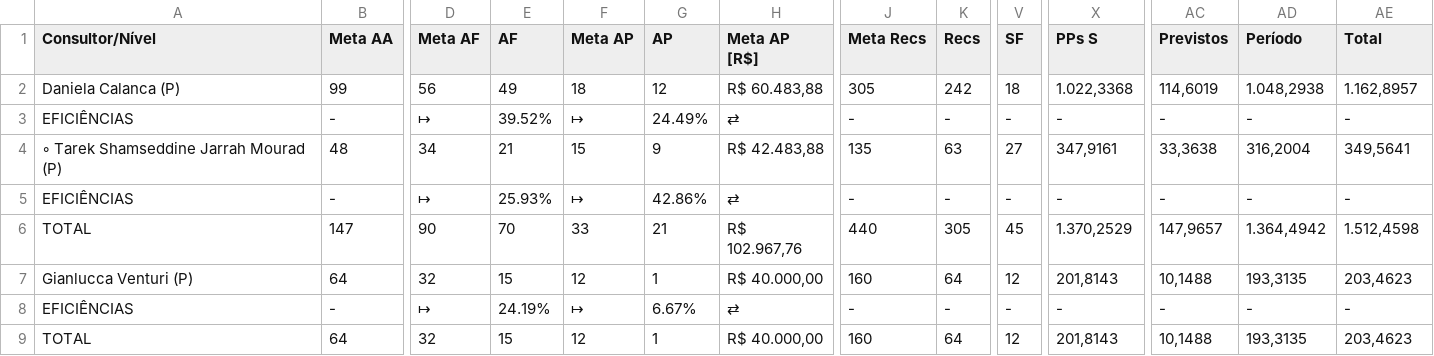
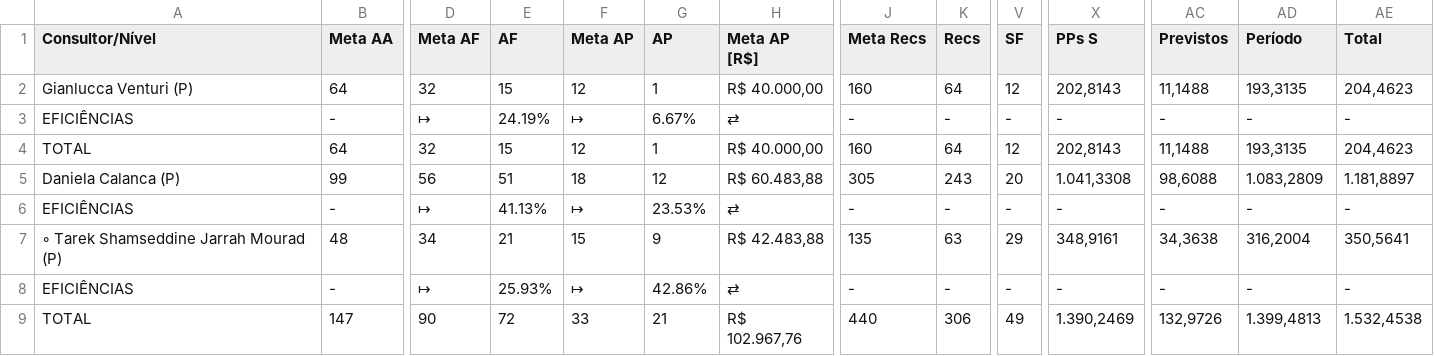
Before and after one commit to officew1goiania/gestaoavista2, a CSV file: dados_extraidos.csv, drawn as a sheet; only a part is shown, gaps mark what is left out; removed rows and columns are numbered as before the commit, all else as after; rows hold the shown columns only; the diff names each change by its address in the sheet, - before the commit and + after, or states it on an @@ line.

```diff
--- a/dados_extraidos.csv
+++ b/dados_extraidos.csv
+row 2: Gianlucca Venturi (P) | 64 | 32 | 15 | 12 | 1 | R$ 40.000,00 | 160 | 64 | 12 | 202,8143 | 11,1488 | 193,3135 | 204,4623
@@ row 8 moved to row 3: EFICIÊNCIAS @@
+row 4: TOTAL | 64 | 32 | 15 | 12 | 1 | R$ 40.000,00 | 160 | 64 | 12 | 202,8143 | 11,1488 | 193,3135 | 204,4623
-E5 (AF): 49
+E5 (AF): 51
-K5 (Recs): 242
+K5 (Recs): 243
-V5 (SF): 18
+V5 (SF): 20
-X5 (PPs S): 1.022,3368
+X5 (PPs S): 1.041,3308
-AC5 (Previstos): 114,6019
+AC5 (Previstos): 98,6088
-AD5 (Período): 1.048,2938
+AD5 (Período): 1.083,2809
-AE5 (Total): 1.162,8957
+AE5 (Total): 1.181,8897
-E6 (AF): 39.52%
+E6 (AF): 41.13%
-G6 (AP): 24.49%
+G6 (AP): 23.53%
-V7 (SF): 27
+V7 (SF): 29
-X7 (PPs S): 347,9161
+X7 (PPs S): 348,9161
-AC7 (Previstos): 33,3638
+AC7 (Previstos): 34,3638
-AE7 (Total): 349,5641
+AE7 (Total): 350,5641
-E9 (AF): 70
+E9 (AF): 72
-K9 (Recs): 305
+K9 (Recs): 306
-V9 (SF): 45
+V9 (SF): 49
-X9 (PPs S): 1.370,2529
+X9 (PPs S): 1.390,2469
-AC9 (Previstos): 147,9657
+AC9 (Previstos): 132,9726
-AD9 (Período): 1.364,4942
+AD9 (Período): 1.399,4813
-AE9 (Total): 1.512,4598
+AE9 (Total): 1.532,4538
-row 7: Gianlucca Venturi (P) | 64 | 32 | 15 | 12 | 1 | R$ 40.000,00 | 160 | 64 | 12 | 201,8143 | 10,1488 | 193,3135 | 203,4623
-row 9: TOTAL | 64 | 32 | 15 | 12 | 1 | R$ 40.000,00 | 160 | 64 | 12 | 201,8143 | 10,1488 | 193,3135 | 203,4623
```
Also changed, not shown: dados_semana.csv, ranking_pp.csv, 2 other files.
